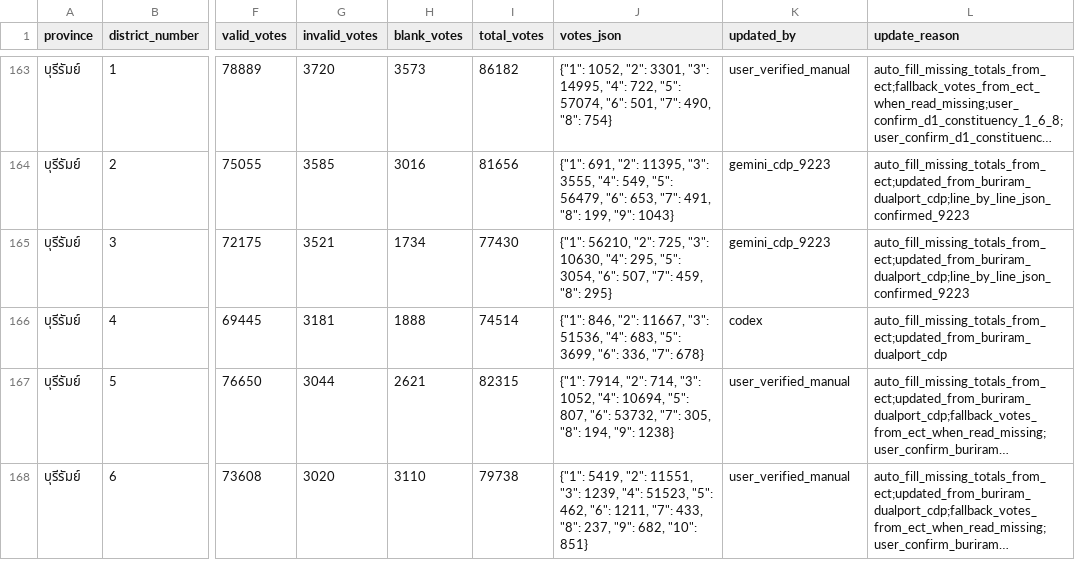
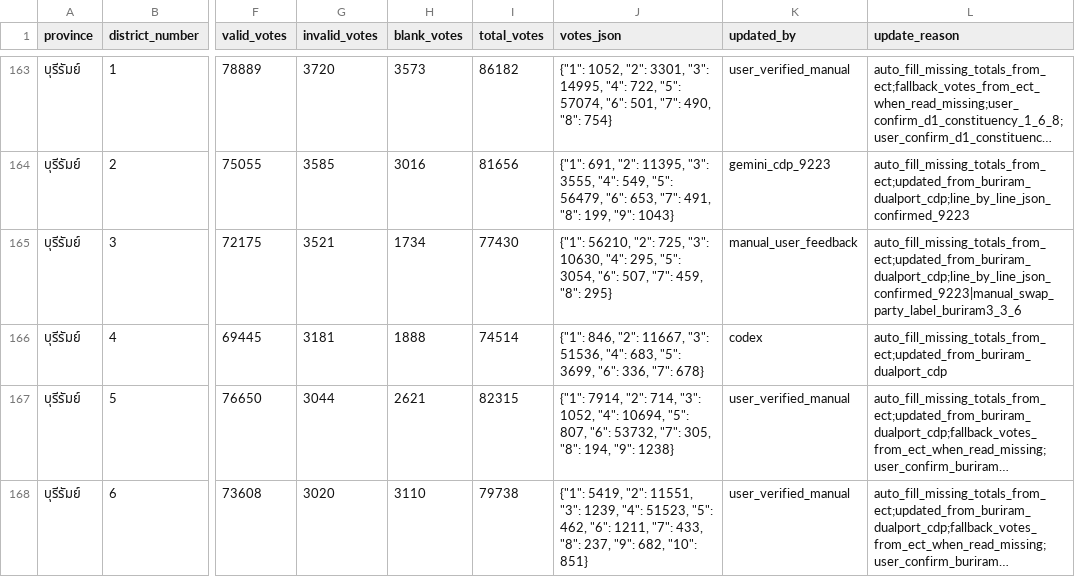
Before and after one commit to luengnat/election-69-dashboard, a CSV file: export_first2_constituency_100.csv, drawn as a sheet; only a part is shown, gaps mark what is left out; long unchanged cells end in …; the diff covers the shown part only; the diff names each change by its address in the sheet, - before the commit and + after, or states it on an @@ line.

Commit message:
chore: regenerate first2 CSV exports

```diff
--- a/export_first2_constituency_100.csv
+++ b/export_first2_constituency_100.csv
-K165 (updated_by): gemini_cdp_9223
+K165 (updated_by): manual_user_feedback
-L165 (update_reason): auto_fill_missing_totals_from_ect;updated_from_buriram_dualport_cdp;line_by_line_json_confirmed_9223
+L165 (update_reason): auto_fill_missing_totals_from_ect;updated_from_buriram_dualport_cdp;line_by_line_json_confirmed_9223|manual_swap_party_label_buriram3_3_6
```
Also changed, not shown: 11 edited cells elsewhere in this file, export_first2_party_list_100.csv.
